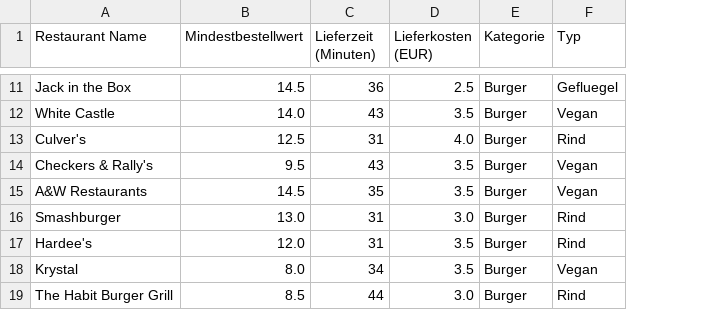
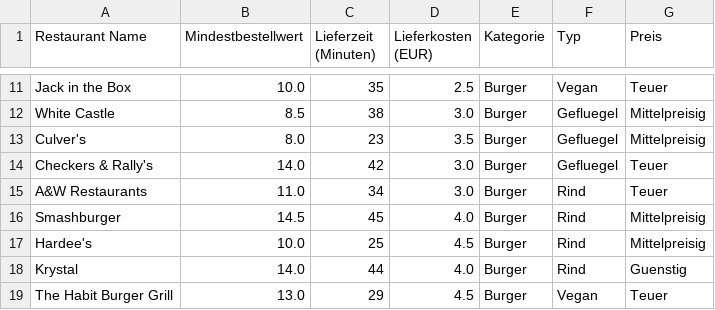
Before and after one commit to RamsesTuerk/Lieferservice, a CSV file: Datenbanken/burger_restaurants.csv, drawn as a sheet; only a part is shown, gaps mark what is left out; the diff covers the shown part only; the diff names each change by its address in the sheet, - before the commit and + after, or states it on an @@ line.

```diff
--- a/Datenbanken/burger_restaurants.csv
+++ b/Datenbanken/burger_restaurants.csv
+column G (Preis), rows 11-19: Teuer | Mittelpreisig | Mittelpreisig | Teuer | Teuer | Mittelpreisig | Mittelpreisig | Guenstig | Teuer
-B11 (Mindestbestellwert): 14.5
+B11 (Mindestbestellwert): 10.0
-C11 (Lieferzeit (Minuten)): 36
+C11 (Lieferzeit (Minuten)): 35
-F11 (Typ): Gefluegel
+F11 (Typ): Vegan
-B12 (Mindestbestellwert): 14.0
+B12 (Mindestbestellwert): 8.5
-C12 (Lieferzeit (Minuten)): 43
+C12 (Lieferzeit (Minuten)): 38
-D12 (Lieferkosten (EUR)): 3.5
+D12 (Lieferkosten (EUR)): 3.0
-F12 (Typ): Vegan
+F12 (Typ): Gefluegel
-B13 (Mindestbestellwert): 12.5
+B13 (Mindestbestellwert): 8.0
-C13 (Lieferzeit (Minuten)): 31
+C13 (Lieferzeit (Minuten)): 23
-D13 (Lieferkosten (EUR)): 4.0
+D13 (Lieferkosten (EUR)): 3.5
-F13 (Typ): Rind
+F13 (Typ): Gefluegel
-B14 (Mindestbestellwert): 9.5
+B14 (Mindestbestellwert): 14.0
-C14 (Lieferzeit (Minuten)): 43
+C14 (Lieferzeit (Minuten)): 42
-D14:D15 (Lieferkosten (EUR)): 3.5
+D14:D15 (Lieferkosten (EUR)): 3.0
-F14 (Typ): Vegan
+F14 (Typ): Gefluegel
-B15 (Mindestbestellwert): 14.5
+B15 (Mindestbestellwert): 11.0
-C15 (Lieferzeit (Minuten)): 35
+C15 (Lieferzeit (Minuten)): 34
-F15 (Typ): Vegan
+F15 (Typ): Rind
-B16 (Mindestbestellwert): 13.0
+B16 (Mindestbestellwert): 14.5
-C16 (Lieferzeit (Minuten)): 31
+C16 (Lieferzeit (Minuten)): 45
-D16 (Lieferkosten (EUR)): 3.0
+D16 (Lieferkosten (EUR)): 4.0
-B17 (Mindestbestellwert): 12.0
+B17 (Mindestbestellwert): 10.0
-C17 (Lieferzeit (Minuten)): 31
+C17 (Lieferzeit (Minuten)): 25
-D17 (Lieferkosten (EUR)): 3.5
+D17 (Lieferkosten (EUR)): 4.5
-B18 (Mindestbestellwert): 8.0
+B18 (Mindestbestellwert): 14.0
-C18 (Lieferzeit (Minuten)): 34
+C18 (Lieferzeit (Minuten)): 44
-D18 (Lieferkosten (EUR)): 3.5
+D18 (Lieferkosten (EUR)): 4.0
-F18 (Typ): Vegan
+F18 (Typ): Rind
-B19 (Mindestbestellwert): 8.5
+B19 (Mindestbestellwert): 13.0
-C19 (Lieferzeit (Minuten)): 44
+C19 (Lieferzeit (Minuten)): 29
-D19 (Lieferkosten (EUR)): 3.0
+D19 (Lieferkosten (EUR)): 4.5
-F19 (Typ): Rind
+F19 (Typ): Vegan
```
Also changed, not shown: 105 edited cells elsewhere in this file, Datenbanken/pizza_restaurants.csv, Datenbanken/restaurants_all.csv, 9 other files.
